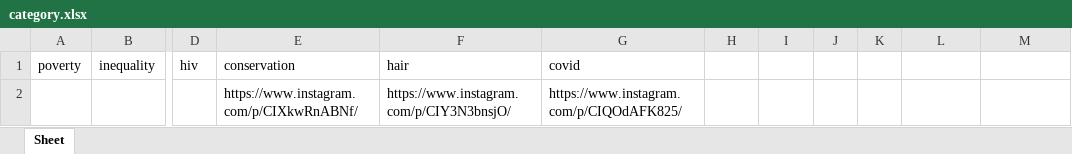
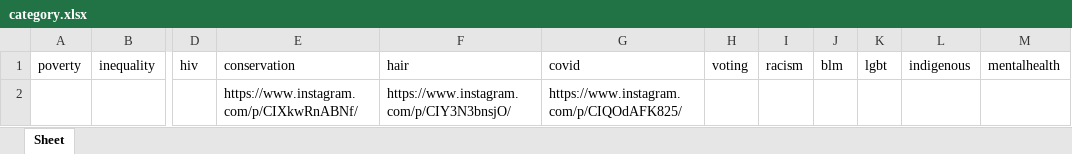
Before and after one commit to SarHab78/sarhab78.github.io, an Excel workbook: HackathonInstaScrape/category.xlsx, sheet Sheet, drawn as a sheet; only a part is shown, gaps mark what is left out; values as stored, in another font and other column widths than the file's, no borders; the diff names each change by its address in the sheet, - before the commit and + after, or states it on an @@ line.

Commit message:
Add files via upload

```diff
--- a/HackathonInstaScrape/category.xlsx (sheet Sheet)
+++ b/HackathonInstaScrape/category.xlsx (sheet Sheet)
-H1: (empty)
+H1: voting
-I1: (empty)
+I1: racism
-J1: (empty)
+J1: blm
-K1: (empty)
+K1: lgbt
-L1: (empty)
+L1: indigenous
-M1: (empty)
+M1: mentalhealth
```
